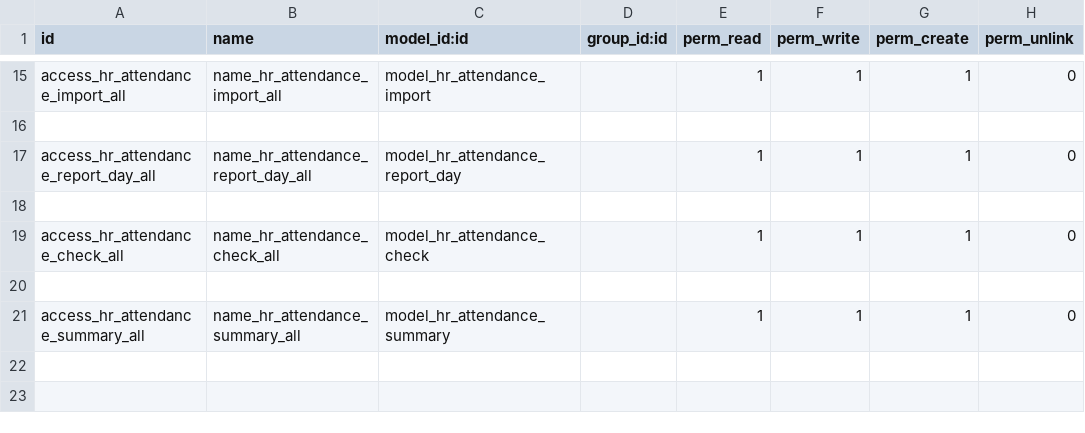
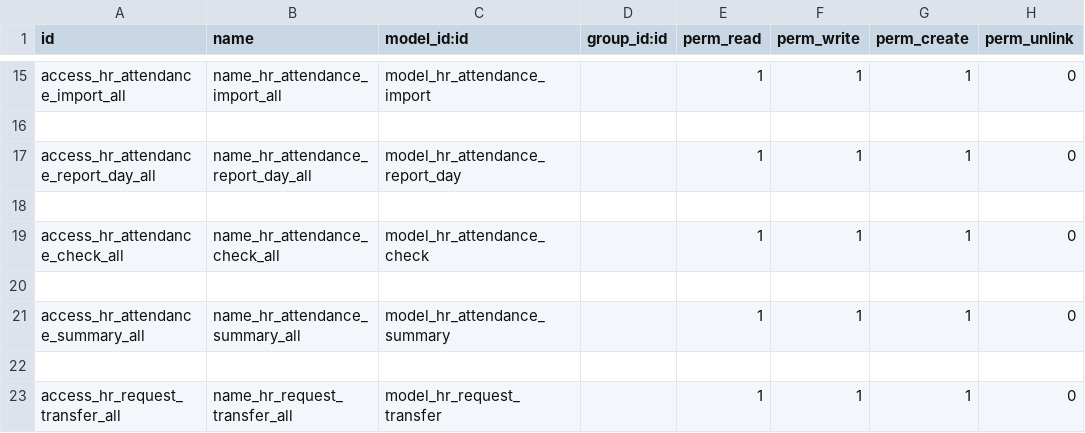
Before and after one commit to rouag/orvea, a CSV file: smart_hr/attendance/security/ir.model.access.csv, drawn as a sheet; only a part is shown, gaps mark what is left out; the diff names each change by its address in the sheet, - before the commit and + after, or states it on an @@ line.

```diff
--- a/smart_hr/attendance/security/ir.model.access.csv
+++ b/smart_hr/attendance/security/ir.model.access.csv
+row 22: (empty)
+row 23: access_hr_request_transfer_all | name_hr_request_transfer_all | model_hr_request_transfer |  | 1 | 1 | 1 | 0
```
Also changed, not shown: 16 other files.
